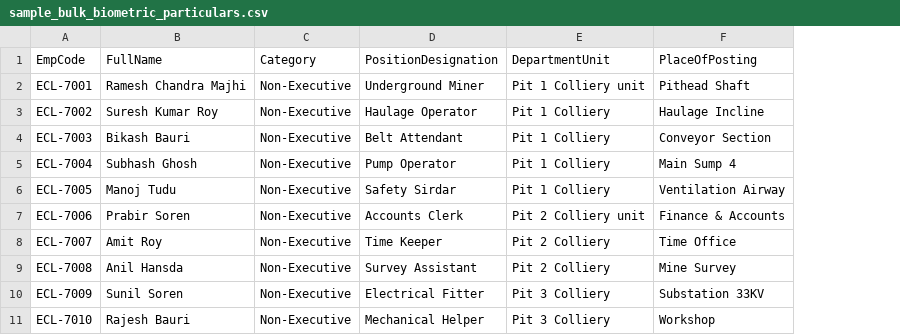
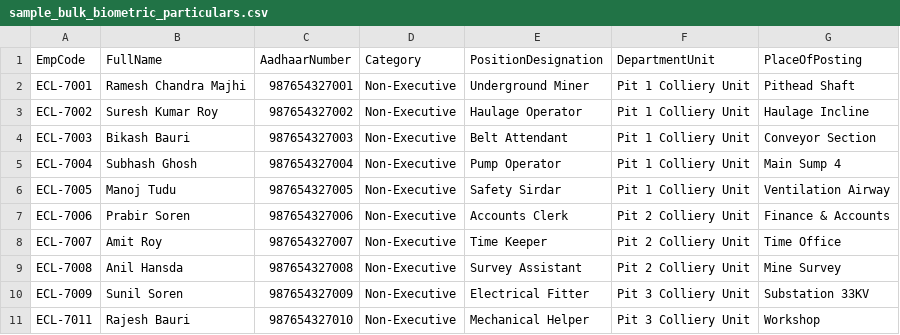
Before and after one commit to Harsh15551/Ebios_ECL, a CSV file: sample_bulk_biometric_particulars.csv, drawn as a sheet; only a part is shown; removed rows and columns are numbered as before the commit, all else as after; the diff names each change by its address in the sheet, - before the commit and + after, or states it on an @@ line.

Commit message:
feat: AES-256 biometric image vault encryption, UIDAI Aadhaar masking, consent & bulk import validation

```diff
--- a/sample_bulk_biometric_particulars.csv
+++ b/sample_bulk_biometric_particulars.csv
+column C (AadhaarNumber), rows 2-11: 987654327001 | 987654327002 | 987654327003 | 987654327004 | 987654327005 | 987654327006 | 987654327007 | 987654327008 | 987654327009 | 987654327010
-column E (DepartmentUnit), rows 2-11: Pit 1 Colliery unit | Pit 1 Colliery | Pit 1 Colliery | Pit 1 Colliery | Pit 1 Colliery | Pit 2 Colliery unit | Pit 2 Colliery | Pit 2 Colliery | Pit 3 Colliery | Pit 3 Colliery
+column F (DepartmentUnit), rows 2-11: Pit 1 Colliery Unit | Pit 1 Colliery Unit | Pit 1 Colliery Unit | Pit 1 Colliery Unit | Pit 1 Colliery Unit | Pit 2 Colliery Unit | Pit 2 Colliery Unit | Pit 2 Colliery Unit | Pit 3 Colliery Unit | Pit 3 Colliery Unit
-A11 (EmpCode): ECL-7010
+A11 (EmpCode): ECL-7011
```
Also changed, not shown: 13 other files.
